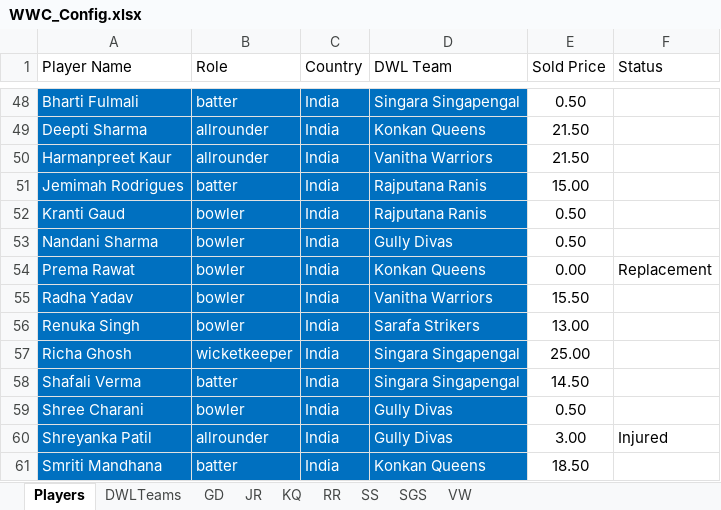
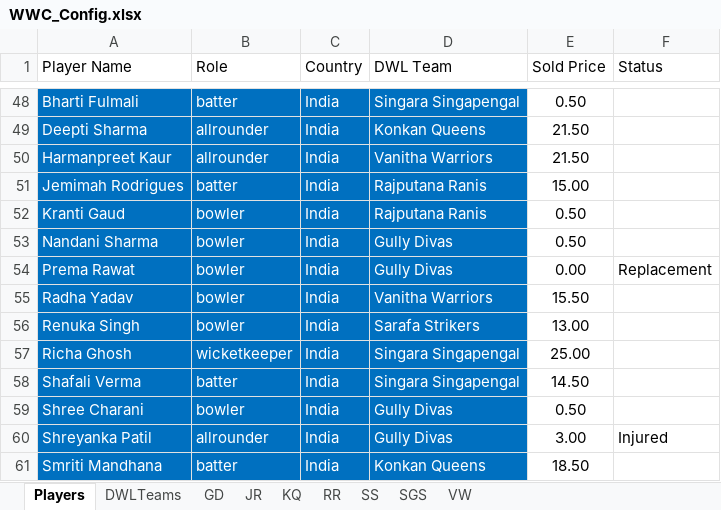
Before and after one commit to kishanpolekar/delulu-leagues, an Excel workbook: dwl-fantasy-platform/backend/WWC_Config.xlsx, sheet Players, drawn as a sheet; only a part is shown, gaps mark what is left out; values as stored, in another font and other column widths than the file's, no borders; table styles not drawn; the diff names each change by its address in the sheet, - before the commit and + after, or states it on an @@ line.

Commit message:
Update GD injury replacement

```diff
--- a/dwl-fantasy-platform/backend/WWC_Config.xlsx (sheet Players)
+++ b/dwl-fantasy-platform/backend/WWC_Config.xlsx (sheet Players)
-D54 (DWL Team): Konkan Queens
+D54 (DWL Team): Gully Divas
```
